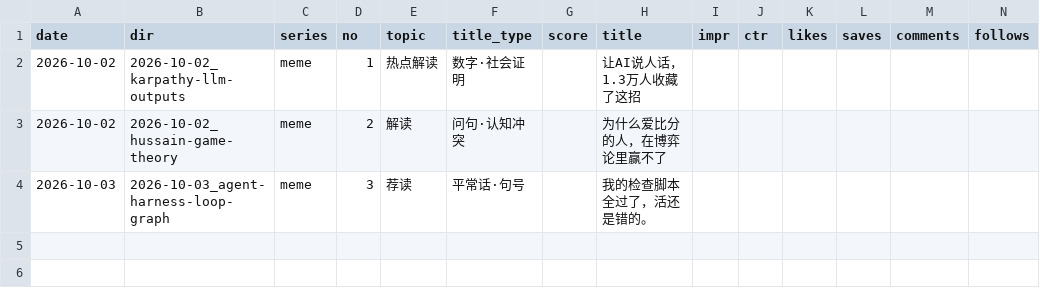
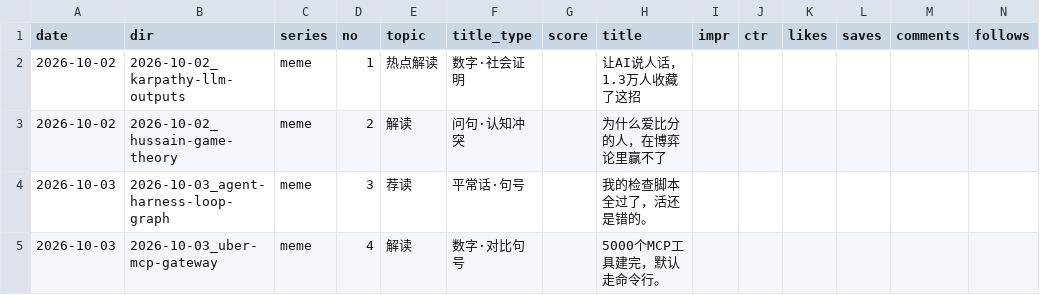
Before and after one commit to ddddddjx/youtube-xhs, a CSV file: 账号/日志.csv, drawn as a sheet; only a part is shown; rows hold the shown columns only; the diff names each change by its address in the sheet, - before the commit and + after, or states it on an @@ line.

```diff
--- a/账号/日志.csv
+++ b/账号/日志.csv
+row 5: 2026-10-03 | 2026-10-03_uber-mcp-gateway | meme | 4 | 解读 | 数字·对比句号 |  | 5000个MCP工具建完，默认走命令行。
```
Also changed, not shown: 21 other files.
